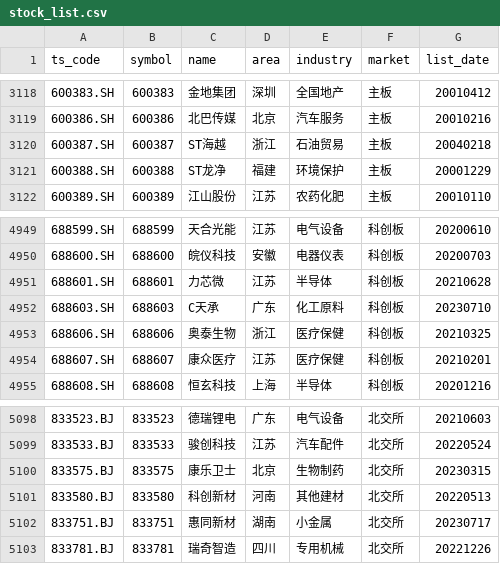
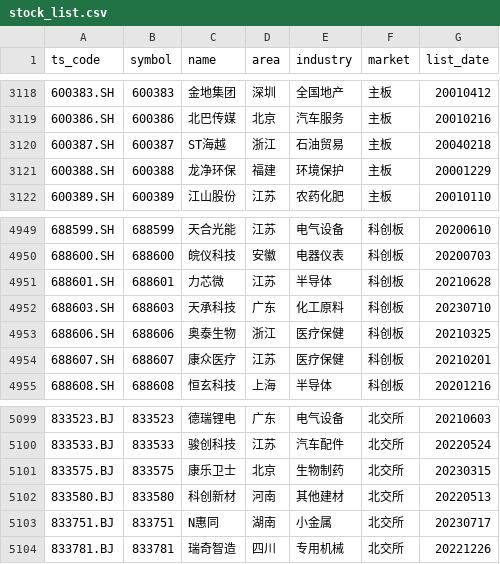
Before and after one commit to CodingOneWorld/stockAnalysis, a CSV file: trade_data/stock_list.csv, drawn as a sheet; only a part is shown, gaps mark what is left out; the diff covers the shown part only.

```diff
--- a/trade_data/stock_list.csv
+++ b/trade_data/stock_list.csv
@@ -3120,3 +3120,3 @@ ts_code,symbol,name,area,industry,market,list_date
 600387.SH,600387,ST海越,浙江,石油贸易,主板,20040218
-600388.SH,600388,ST龙净,福建,环境保护,主板,20001229
+600388.SH,600388,龙净环保,福建,环境保护,主板,20001229
 600389.SH,600389,江山股份,江苏,农药化肥,主板,20010110
@@ -4951,3 +4951,3 @@ ts_code,symbol,name,area,industry,market,list_date
 688601.SH,688601,力芯微,江苏,半导体,科创板,20210628
-688603.SH,688603,C天承,广东,化工原料,科创板,20230710
+688603.SH,688603,天承科技,广东,化工原料,科创板,20230710
 688606.SH,688606,奥泰生物,浙江,医疗保健,科创板,20210325
@@ -5101,3 +5102,3 @@ ts_code,symbol,name,area,industry,market,list_date
 833580.BJ,833580,科创新材,河南,其他建材,北交所,20220513
-833751.BJ,833751,惠同新材,湖南,小金属,北交所,20230717
+833751.BJ,833751,N惠同,湖南,小金属,北交所,20230717
 833781.BJ,833781,瑞奇智造,四川,专用机械,北交所,20221226
```
Also changed, not shown: 2 added rows and 4 edited cells elsewhere in this file, 1 other file.
